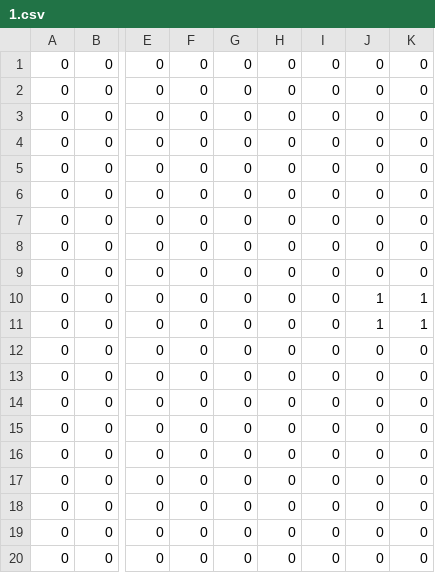
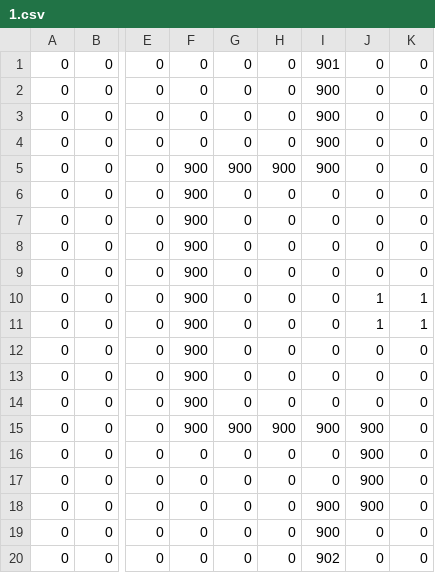
Before and after one commit to Josh-Williamson/Project-Firewall, a CSV file: level_data/1.csv, drawn as a sheet; only a part is shown, gaps mark what is left out; the diff names each change by its address in the sheet, - before the commit and + after, or states it on an @@ line.

```diff
--- a/level_data/1.csv
+++ b/level_data/1.csv
-I1: 0
+I1: 901
-I2:I5: 0
+I2:I5: 900
-F5:F15: 0
+F5:F15: 900
-G5: 0
+G5: 900
-H5: 0
+H5: 900
-G15: 0
+G15: 900
-H15: 0
+H15: 900
-I15: 0
+I15: 900
-J15:J18: 0
+J15:J18: 900
-I18:I19: 0
+I18:I19: 900
-I20: 0
+I20: 902
```
Also changed, not shown: 5 other files.
